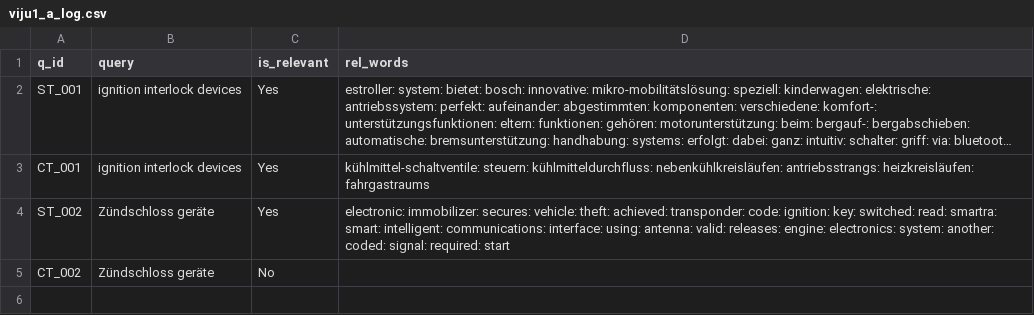
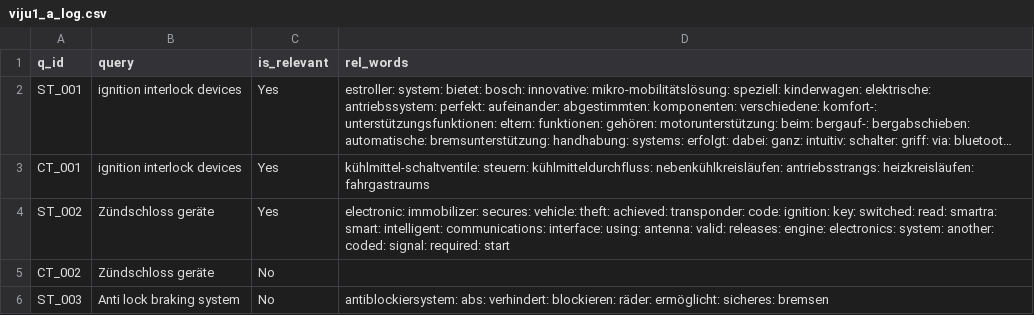
Before and after one commit to vijusudhi/cltr_web_app, a CSV file: logs/viju1_a_log.csv, drawn as a sheet; long unchanged cells end in …; the diff names each change by its address in the sheet, - before the commit and + after, or states it on an @@ line.

Commit message:
User viju1 updating via PyGithub

```diff
--- a/logs/viju1_a_log.csv
+++ b/logs/viju1_a_log.csv
+row 6: ST_003 | Anti lock braking system | No | antiblockiersystem: abs: verhindert: blockieren: räder: ermöglicht: sicheres: bremsen
```
